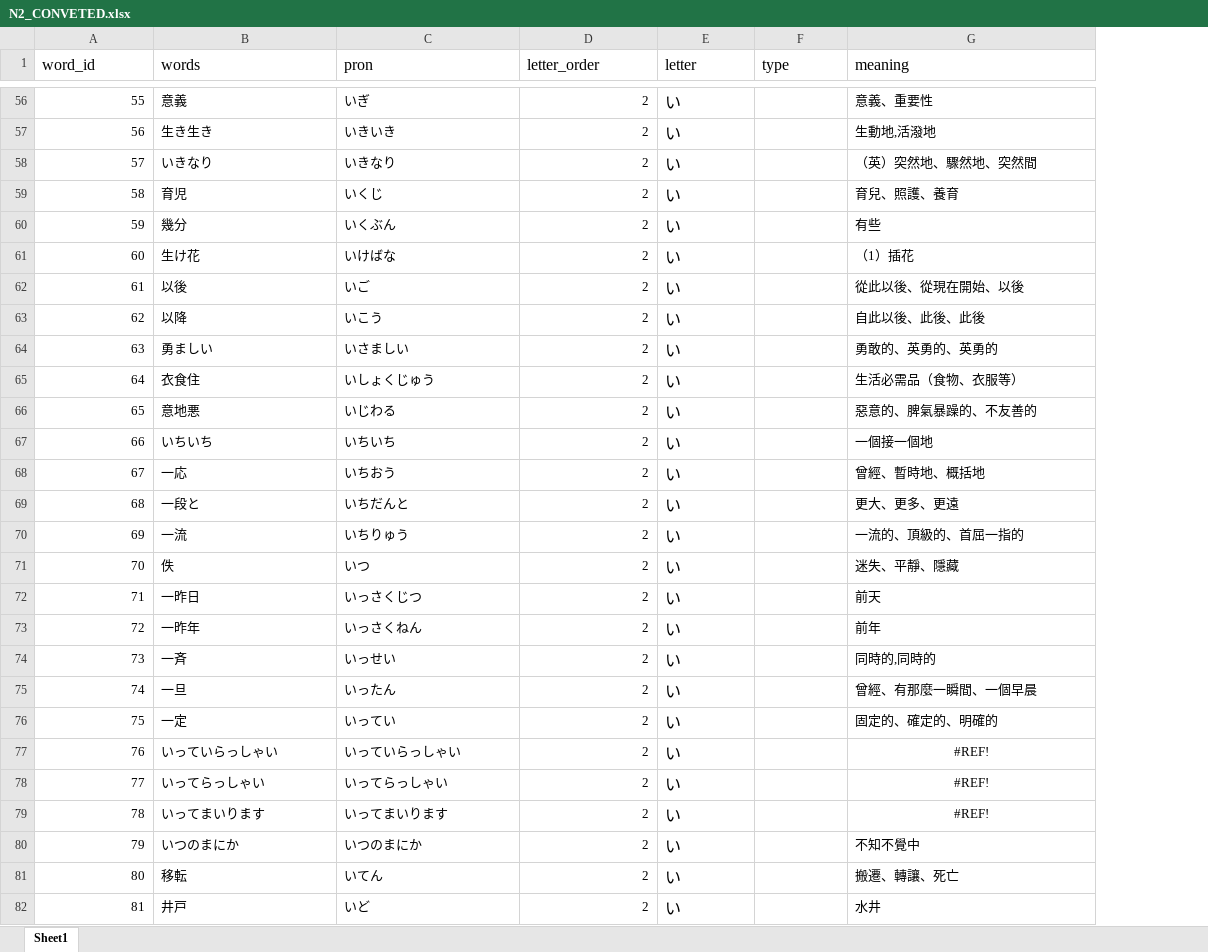
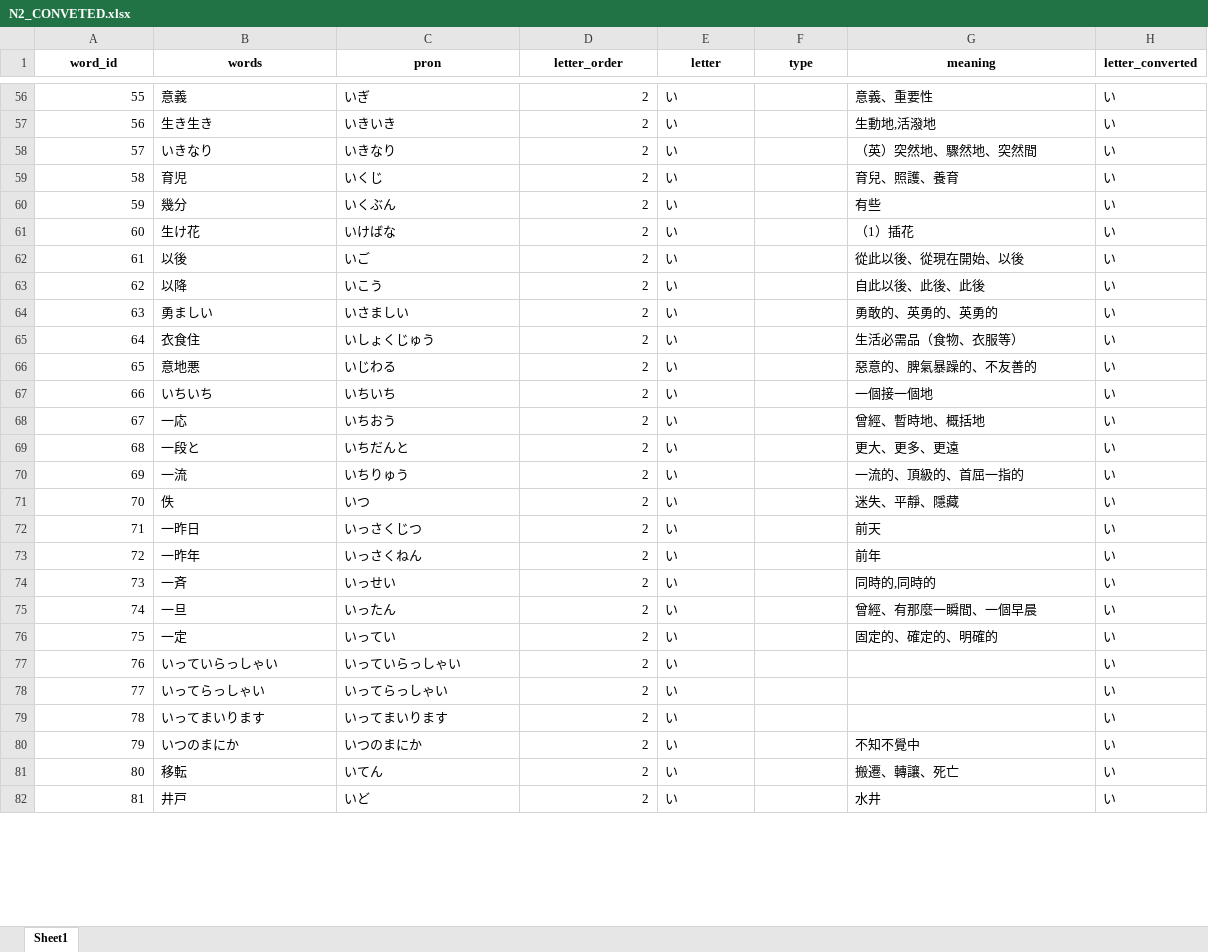
Before and after one commit to ivcode286/PandasJp, an Excel workbook: assets/file_for_reference/kana_format/input/N2_CONVETED.xlsx, sheet Sheet1, drawn as a sheet; only a part is shown, gaps mark what is left out; values as stored, in another font and other column widths than the file's, no borders; the diff covers the shown part only; the diff names each change by its address in the sheet, - before the commit and + after, or states it on an @@ line.

```diff
--- a/assets/file_for_reference/kana_format/input/N2_CONVETED.xlsx (sheet Sheet1)
+++ b/assets/file_for_reference/kana_format/input/N2_CONVETED.xlsx (sheet Sheet1)
+column H (letter_converted), rows 56-82: all い
@@ A1:G1 text size: smaller, bold: off → on, alignment: left → center @@
@@ E56:E82 text size: smaller @@
-G77:G79 (meaning): #REF!
+G77:G79 (meaning): (empty)
```
Also changed, not shown: 30 edited cells and cell formats elsewhere in this sheet, formulas that keep their value, assets/file_for_reference/kana_format/output/N1.xlsx, assets/file_for_reference/kana_format/output/N2_CONVETED.xlsx, 36 other files.
